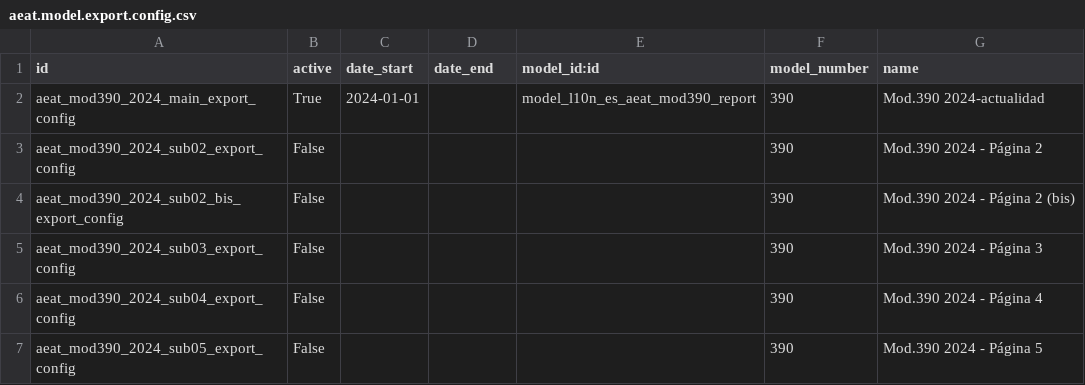
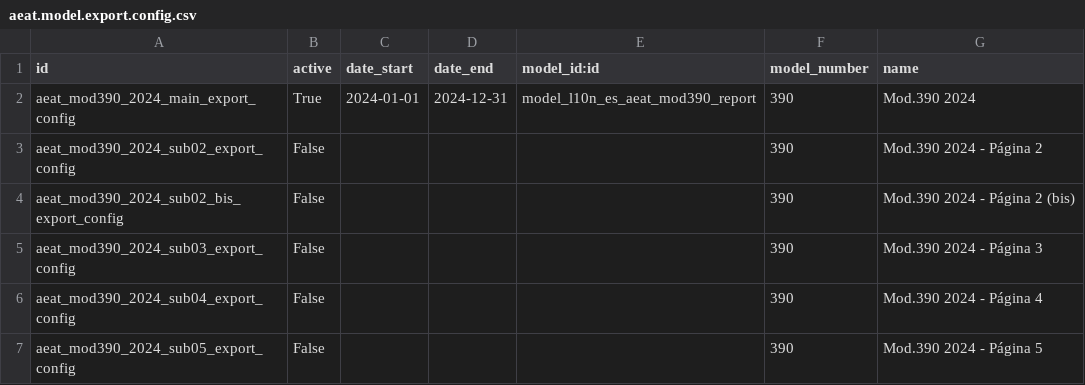
Before and after one commit to OCA/l10n-spain, a CSV file: l10n_es_aeat_mod390/data/2024/aeat.model.export.config.csv, drawn as a sheet.

Commit message:
[IMP] l10n_es_aeat_mod390: 2025 BOE export format
Updated according https://sede.agenciatributaria.gob.es/static_files/Sede/Disenyo_registro/DR_300_399/archivos_25/dr390e2025.xlsx

MT-13085 @moduon

```diff
--- a/l10n_es_aeat_mod390/data/2024/aeat.model.export.config.csv
+++ b/l10n_es_aeat_mod390/data/2024/aeat.model.export.config.csv
@@ -1,3 +1,3 @@
 id,active,date_start,date_end,model_id:id,model_number,name
-aeat_mod390_2024_main_export_config,True,"2024-01-01",,"model_l10n_es_aeat_mod390_report","390","Mod.390 2024-actualidad"
+aeat_mod390_2024_main_export_config,True,"2024-01-01","2024-12-31","model_l10n_es_aeat_mod390_report","390","Mod.390 2024"
 aeat_mod390_2024_sub02_export_config,"False",,,,"390","Mod.390 2024 - Página 2"
```
Also changed, not shown: 5 other files.
